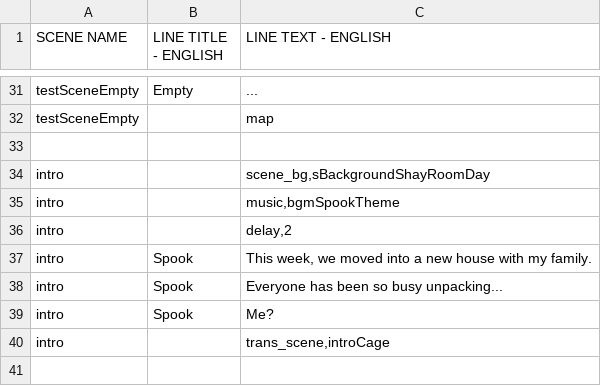
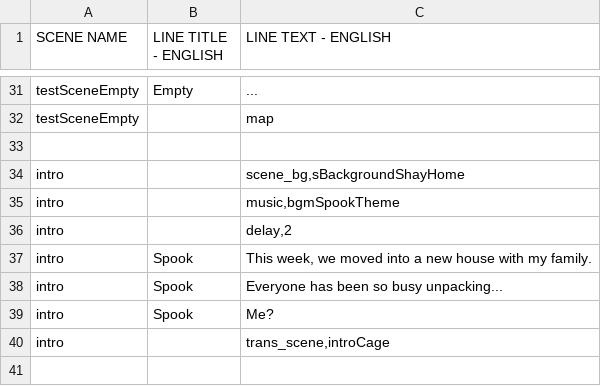
Before and after one commit to kazak29/Spooktober_2026_GameJam, a CSV file: datafiles/lines.csv, drawn as a sheet; only a part is shown, gaps mark what is left out.

Commit message:
Intro background fixed

```diff
--- a/datafiles/lines.csv
+++ b/datafiles/lines.csv
@@ -33,3 +33,3 @@ testSceneEmpty,,map
 ,,
-intro,,"scene_bg,sBackgroundShayRoomDay"
+intro,,"scene_bg,sBackgroundShayHome"
 intro,,"music,bgmSpookTheme"
```
